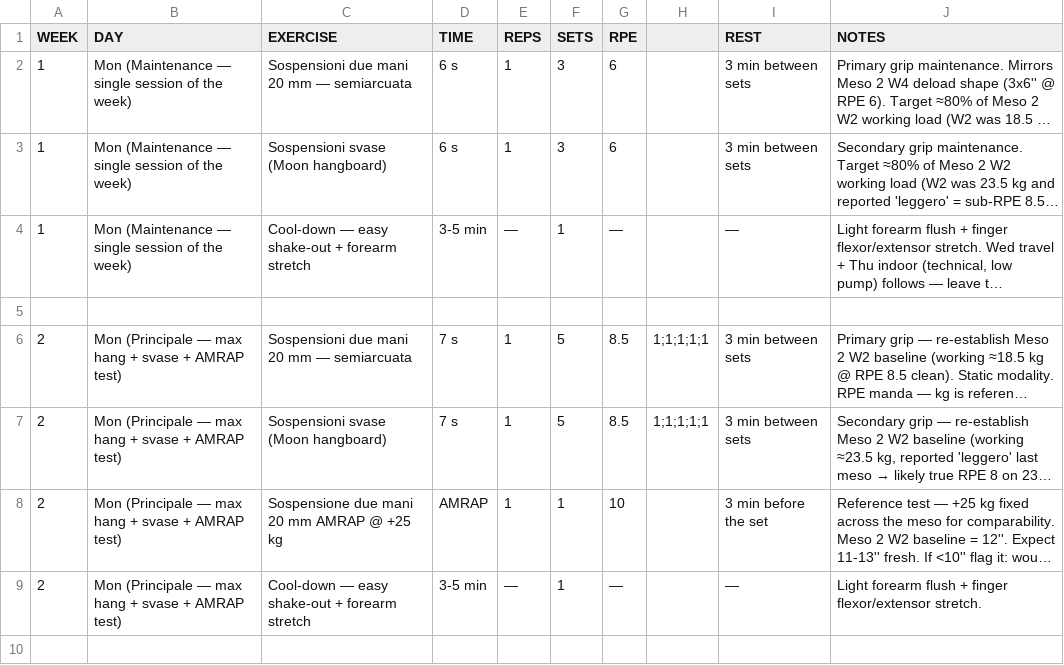
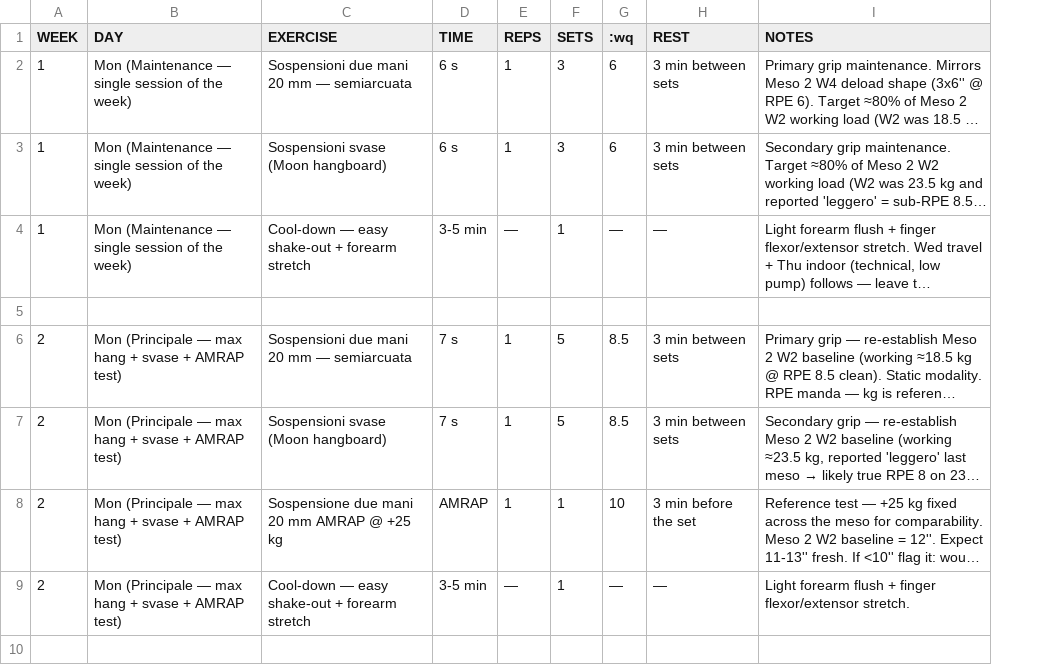
Before and after one commit to billyLumberjack/climbing_training, a CSV file: hangboard/current/2026_inizio_estate_RAGionamento.csv, drawn as a sheet; only a part is shown; long unchanged cells end in …; the diff names each change by its address in the sheet, - before the commit and + after, or states it on an @@ line.

Commit message:
Revert "Sync session logs from Google Sheets"
This reverts commit 1aa12af5324204eecd5434872634b6f613665c6e.

```diff
--- a/hangboard/current/2026_inizio_estate_RAGionamento.csv
+++ b/hangboard/current/2026_inizio_estate_RAGionamento.csv
-column H, rows 6-7: 1;1;1;1;1 | 1;1;1;1;1
-G1: RPE
+G1: :wq
```
Also changed, not shown: climbing/current/2026_inizio_estate_RAGionamento.csv, physical/current/2026_inizio_estate_RAGionamento.csv.
